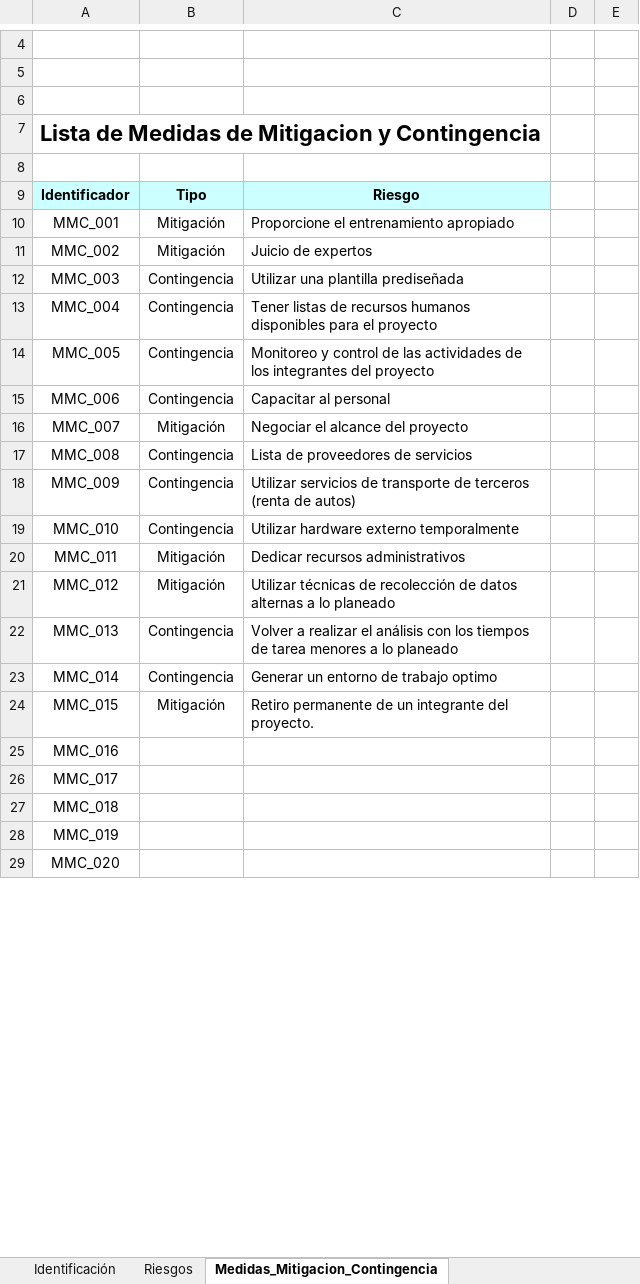
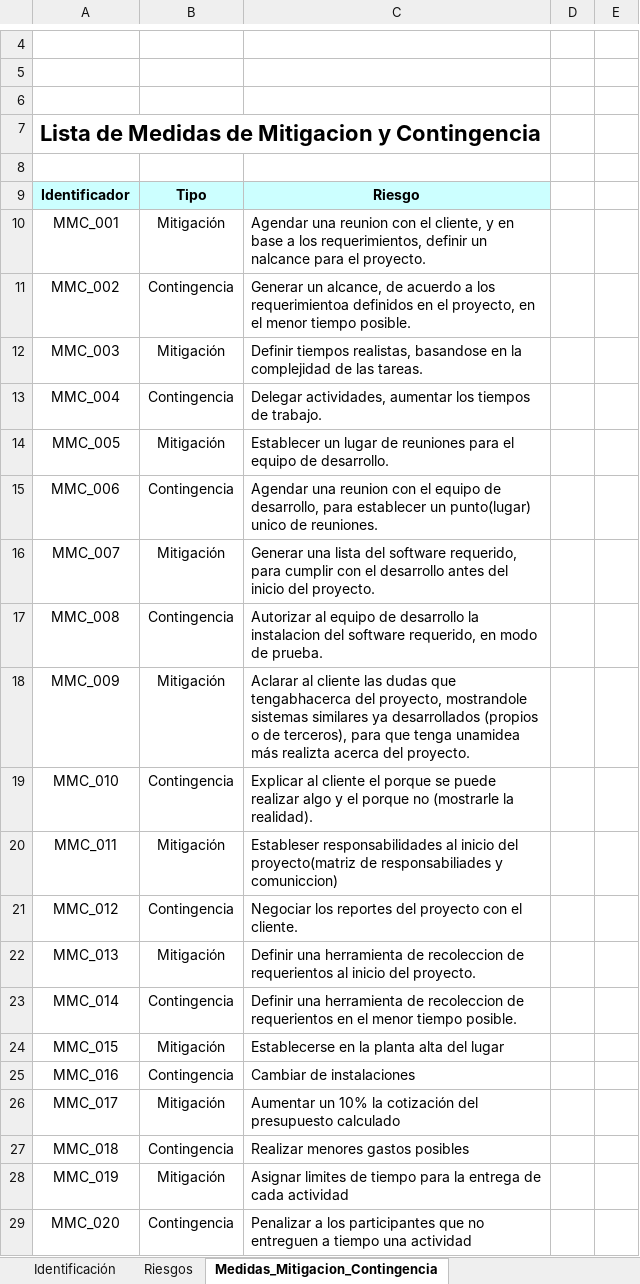
Before and after one commit to MigAnge/EB_001, an Excel workbook: Planificacion/Riesgos/EB_BD-de-Riesgos.xlsx, sheet Medidas_Mitigacion_Contingencia, drawn as a sheet; only a part is shown, gaps mark what is left out; values as stored, in another font and other column widths than the file's, no borders; the diff covers the shown part only; the diff names each change by its address in the sheet, - before the commit and + after, or states it on an @@ line.

Commit message:
Actualizacion BD de riesgos

```diff
--- a/Planificacion/Riesgos/EB_BD-de-Riesgos.xlsx (sheet Medidas_Mitigacion_Contingencia)
+++ b/Planificacion/Riesgos/EB_BD-de-Riesgos.xlsx (sheet Medidas_Mitigacion_Contingencia)
-C10: Proporcione el entrenamiento apropiado
+C10: Agendar una reunion con el cliente, y en base a los requerimientos, definir un nalcance para el proyecto.
-B11: Mitigación
+B11: Contingencia
-C11: Juicio de expertos
+C11: Generar un alcance, de acuerdo a los requerimientoa definidos en el proyecto, en el menor tiempo posible.
-B12: Contingencia
+B12: Mitigación
-C12: Utilizar una plantilla prediseñada
+C12: Definir tiempos realistas, basandose en la complejidad de las tareas.
-C13: Tener listas de recursos humanos disponibles para el proyecto
+C13: Delegar actividades, aumentar los tiempos de trabajo.
-B14: Contingencia
+B14: Mitigación
-C14: Monitoreo y control de las actividades de los integrantes del proyecto
+C14: Establecer un lugar de reuniones para el equipo de desarrollo.
-C15: Capacitar al personal
+C15: Agendar una reunion con el equipo de desarrollo, para establecer un punto(lugar) unico de reuniones.
-C16: Negociar el alcance del proyecto
+C16: Generar una lista del software requerido, para cumplir con el desarrollo antes del inicio del proyecto.
-C17: Lista de proveedores de servicios
+C17: Autorizar al equipo de desarrollo la instalacion del software requerido, en modo de prueba.
-B18: Contingencia
+B18: Mitigación
-C18: Utilizar servicios de transporte de terceros (renta de autos)
+C18: Aclarar al cliente las dudas que tengabhacerca del proyecto, mostrandole sistemas similares ya desarrollados (propios o de terceros), para que tenga unamidea más realizta acerca del proyecto.
-C19: Utilizar hardware externo temporalmente
+C19: Explicar al cliente el porque se puede realizar algo y el porque no (mostrarle la realidad).
-C20: Dedicar recursos administrativos
+C20: Estableser responsabilidades al inicio del proyecto(matriz de responsabiliades y comuniccion)
-B21: Mitigación
+B21: Contingencia
-C21: Utilizar técnicas de recolección de datos alternas a lo planeado
+C21: Negociar los reportes del proyecto con el cliente.
-B22: Contingencia
+B22: Mitigación
-C22: Volver a realizar el análisis con los tiempos de tarea menores a lo planeado
+C22: Definir una herramienta de recoleccion de requerientos al inicio del proyecto.
-C23: Generar un entorno de trabajo optimo
+C23: Definir una herramienta de recoleccion de requerientos en el menor tiempo posible.
-C24: Retiro permanente de un integrante del proyecto.
+C24: Establecerse en la planta alta del lugar
-B25: (empty)
+B25: Contingencia
-C25: (empty)
+C25: Cambiar de instalaciones
-B26: (empty)
+B26: Mitigación
-C26: (empty)
+C26: Aumentar un 10% la cotización del presupuesto calculado
-B27: (empty)
+B27: Contingencia
-C27: (empty)
+C27: Realizar menores gastos posibles
-B28: (empty)
+B28: Mitigación
-C28: (empty)
+C28: Asignar limites de tiempo para la entrega de cada actividad
-B29: (empty)
+B29: Contingencia
-C29: (empty)
+C29: Penalizar a los participantes que no entreguen a tiempo una actividad
```
Also changed, not shown: 12 added rows and 16 edited cells elsewhere in this sheet.
